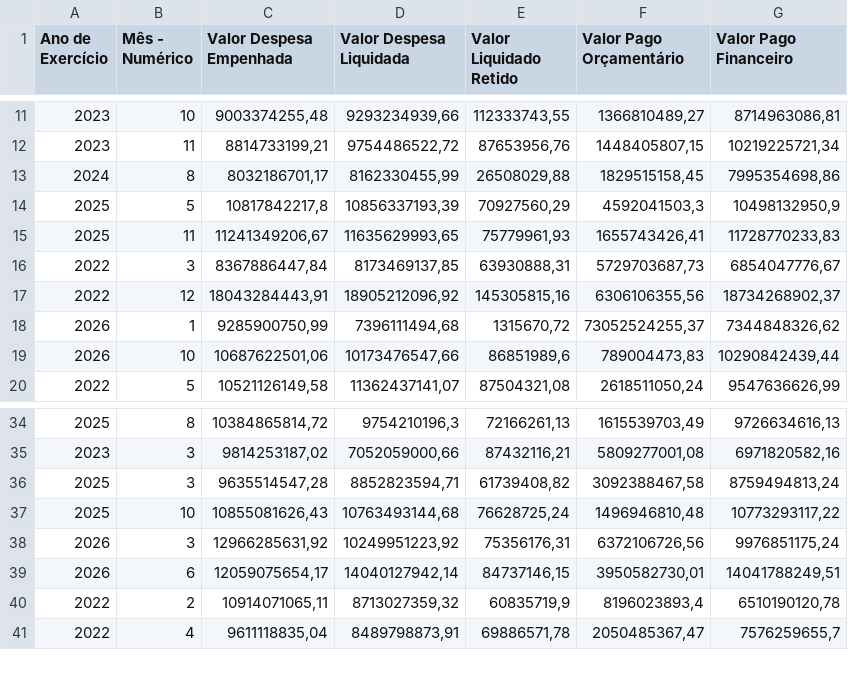
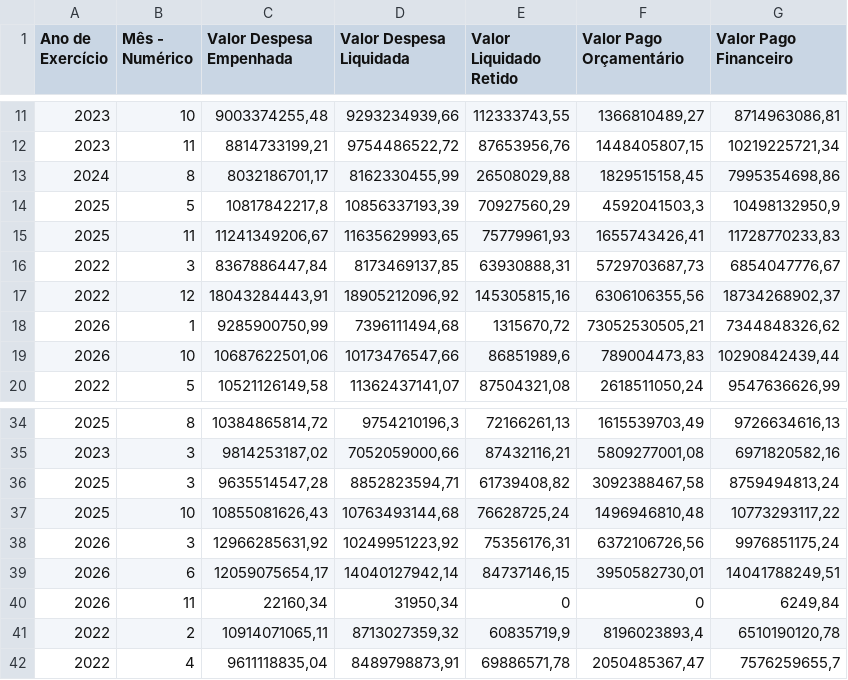
Before and after one commit to splor-mg/dados-totais-armazem-siafi, a CSV file: data-raw/totais_siafi_execucao_current.csv, drawn as a sheet; only a part is shown, gaps mark what is left out.

```diff
--- a/data-raw/totais_siafi_execucao_current.csv
+++ b/data-raw/totais_siafi_execucao_current.csv
@@ -17,3 +17,3 @@
 "2022","12","18043284443,91","18905212096,92","145305815,16","6306106355,56","18734268902,37"
-"2026","1","9285900750,99","7396111494,68","1315670,72","73052524255,37","7344848326,62"
+"2026","1","9285900750,99","7396111494,68","1315670,72","73052530505,21","7344848326,62"
 "2026","10","10687622501,06","10173476547,66","86851989,6","789004473,83","10290842439,44"
@@ -39,2 +39,3 @@
 "2026","6","12059075654,17","14040127942,14","84737146,15","3950582730,01","14041788249,51"
+"2026","11","22160,34","31950,34","0","0","6249,84"
 "2022","2","10914071065,11","8713027359,32","60835719,9","8196023893,4","6510190120,78"
```
Also changed, not shown: data-raw/totais_siafi_restos_pagar.csv, data/totais_siafi_execucao.csv, 4 other files.
